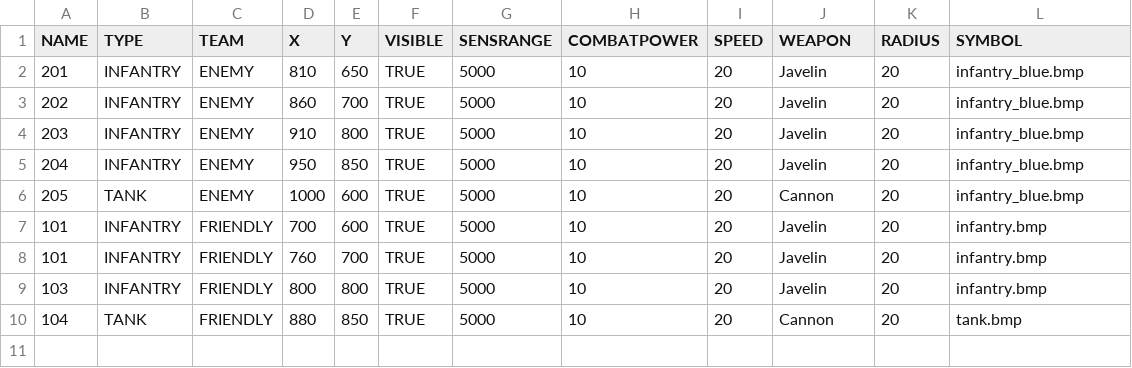
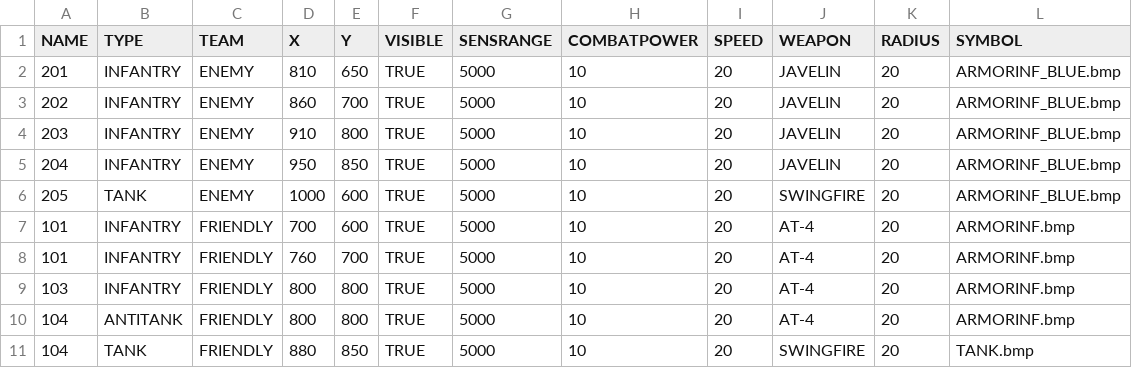
Before and after one commit to danipedro2006/javacombatsim, a CSV file: geotiff2java-master/src/main/java/me/combatsim/java/scenario.csv, drawn as a sheet.

```diff
--- a/geotiff2java-master/src/main/java/me/combatsim/java/scenario.csv
+++ b/geotiff2java-master/src/main/java/me/combatsim/java/scenario.csv
@@ -1,10 +1,11 @@
 NAME,TYPE,TEAM,X,Y,VISIBLE,SENSRANGE,COMBATPOWER,SPEED,WEAPON,RADIUS,SYMBOL,
-201,INFANTRY,ENEMY,810,650,TRUE,5000,10,20,Javelin,20, infantry_blue.bmp,
-202,INFANTRY,ENEMY,860,700,TRUE,5000,10,20,Javelin,20, infantry_blue.bmp,
-203,INFANTRY,ENEMY,910,800,TRUE,5000,10,20,Javelin,20, infantry_blue.bmp,
-204,INFANTRY,ENEMY,950,850,TRUE,5000,10,20,Javelin,20, infantry_blue.bmp,
-205,TANK,ENEMY,1000,600,TRUE,5000,10,20,Cannon,20, infantry_blue.bmp,
-101,INFANTRY,FRIENDLY,700,600,TRUE,5000,10,20,Javelin,20, infantry.bmp,
-101,INFANTRY,FRIENDLY,760,700,TRUE,5000,10,20,Javelin,20, infantry.bmp ,
-103,INFANTRY,FRIENDLY,800,800,TRUE,5000,10,20,Javelin,20, infantry.bmp,
-104,TANK,FRIENDLY,880,850,TRUE,5000,10,20,Cannon,20, tank.bmp,
+201,INFANTRY,ENEMY,810,650,TRUE,5000,10,20,JAVELIN,20, ARMORINF_BLUE.bmp,
+202,INFANTRY,ENEMY,860,700,TRUE,5000,10,20,JAVELIN,20, ARMORINF_BLUE.bmp,
+203,INFANTRY,ENEMY,910,800,TRUE,5000,10,20,JAVELIN,20, ARMORINF_BLUE.bmp,
+204,INFANTRY,ENEMY,950,850,TRUE,5000,10,20,JAVELIN,20, ARMORINF_BLUE.bmp,
+205,TANK,ENEMY,1000,600,TRUE,5000,10,20,SWINGFIRE,20, ARMORINF_BLUE.bmp,
+101,INFANTRY,FRIENDLY,700,600,TRUE,5000,10,20,AT-4,20, ARMORINF.bmp,
+101,INFANTRY,FRIENDLY,760,700,TRUE,5000,10,20,AT-4,20, ARMORINF.bmp ,
+103,INFANTRY,FRIENDLY,800,800,TRUE,5000,10,20,AT-4,20, ARMORINF.bmp,
+104,ANTITANK,FRIENDLY,800,800,TRUE,5000,10,20,AT-4,20, ARMORINF.bmp,
+104,TANK,FRIENDLY,880,850,TRUE,5000,10,20,SWINGFIRE,20, TANK.bmp,
```
Also changed, not shown: geotiff2java-master/src/main/java/me/combatsim/java/weapons.csv, 24 other files.
